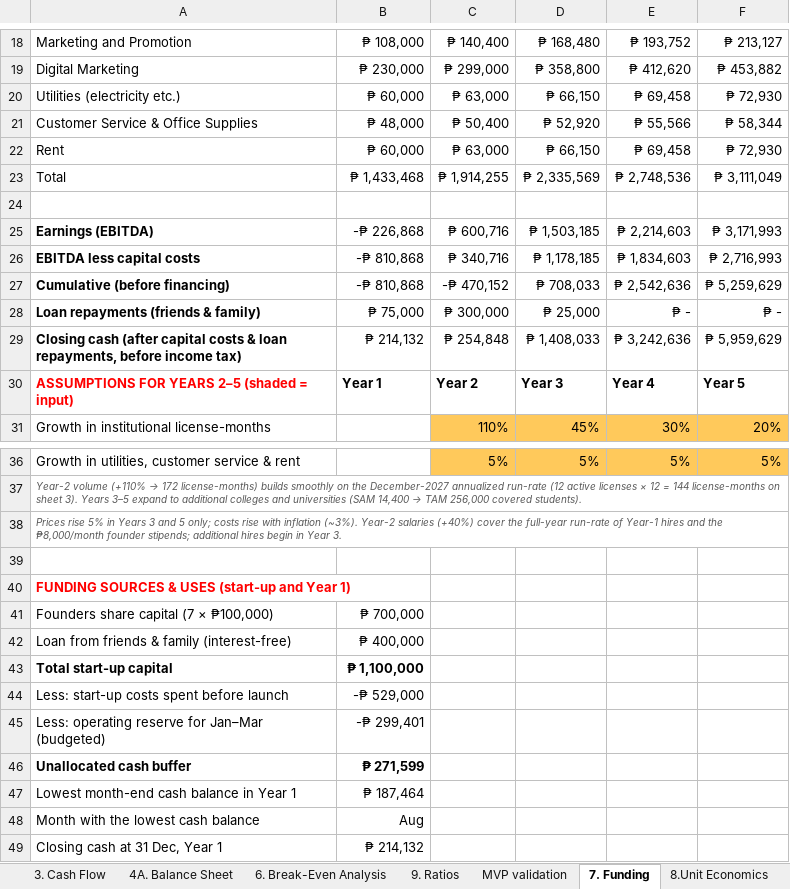
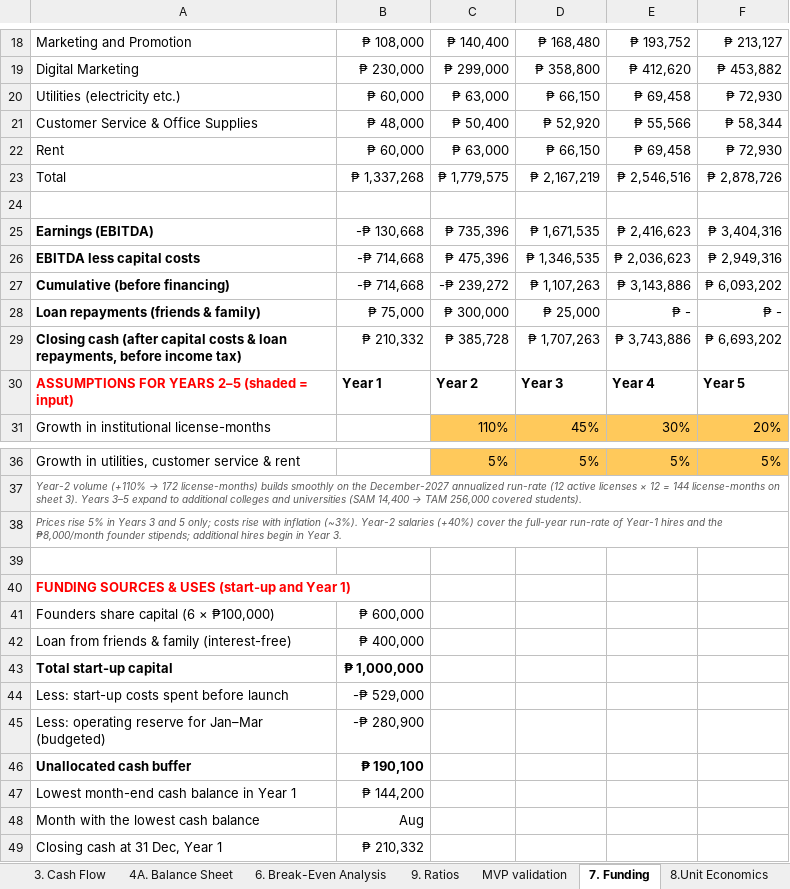
Before and after one commit to codeWithAmben/Collabscore_ai, an Excel workbook: CollabScore_AI_Financial_Plan 3.xlsx, sheet 7. Funding, drawn as a sheet; only a part is shown, gaps mark what is left out; values as stored, in another font and other column widths than the file's, no borders; the diff covers the shown part only; the diff names each change by its address in the sheet, - before the commit and + after, or states it on an @@ line.

```diff
--- a/CollabScore_AI_Financial_Plan 3.xlsx (sheet 7. Funding)
+++ b/CollabScore_AI_Financial_Plan 3.xlsx (sheet 7. Funding)
-B23: ₱ 1,433,468
+B23: ₱ 1,337,268
-C23: ₱ 1,914,255
+C23: ₱ 1,779,575
-D23: ₱ 2,335,569
+D23: ₱ 2,167,219
-E23: ₱ 2,748,536
+E23: ₱ 2,546,516
-F23: ₱ 3,111,049
+F23: ₱ 2,878,726
-B25: -₱ 226,868
+B25: -₱ 130,668
-C25: ₱ 600,716
+C25: ₱ 735,396
-D25: ₱ 1,503,185
+D25: ₱ 1,671,535
-E25: ₱ 2,214,603
+E25: ₱ 2,416,623
-F25: ₱ 3,171,993
+F25: ₱ 3,404,316
-B26:B27: -₱ 810,868
+B26:B27: -₱ 714,668
-C26: ₱ 340,716
+C26: ₱ 475,396
-D26: ₱ 1,178,185
+D26: ₱ 1,346,535
-E26: ₱ 1,834,603
+E26: ₱ 2,036,623
-F26: ₱ 2,716,993
+F26: ₱ 2,949,316
-C27: -₱ 470,152
+C27: -₱ 239,272
-D27: ₱ 708,033
+D27: ₱ 1,107,263
-E27: ₱ 2,542,636
+E27: ₱ 3,143,886
-F27: ₱ 5,259,629
+F27: ₱ 6,093,202
-B29: ₱ 214,132
+B29: ₱ 210,332
-C29: ₱ 254,848
+C29: ₱ 385,728
-D29: ₱ 1,408,033
+D29: ₱ 1,707,263
-E29: ₱ 3,242,636
+E29: ₱ 3,743,886
-F29: ₱ 5,959,629
+F29: ₱ 6,693,202
-A41: Founders share capital (7 × ₱100,000)
+A41: Founders share capital (6 × ₱100,000)
-B41: ₱ 700,000
+B41: ₱ 600,000
-B43: ₱ 1,100,000
+B43: ₱ 1,000,000
-B45: -₱ 299,401
+B45: -₱ 280,900
-B46: ₱ 271,599
+B46: ₱ 190,100
-B47: ₱ 187,464
+B47: ₱ 144,200
-B49: ₱ 214,132
+B49: ₱ 210,332
```
Also changed, not shown: 5 edited cells elsewhere in this sheet, sheet 3. Cash Flow, sheet 4. Salaries, sheet 5. Forecast P&L, sheet 6. Break-Even Analysis, sheet 4A. Balance Sheet, sheet 0. BOE Calc, 4 more sheets, formulas that keep their value, 7 other files.
